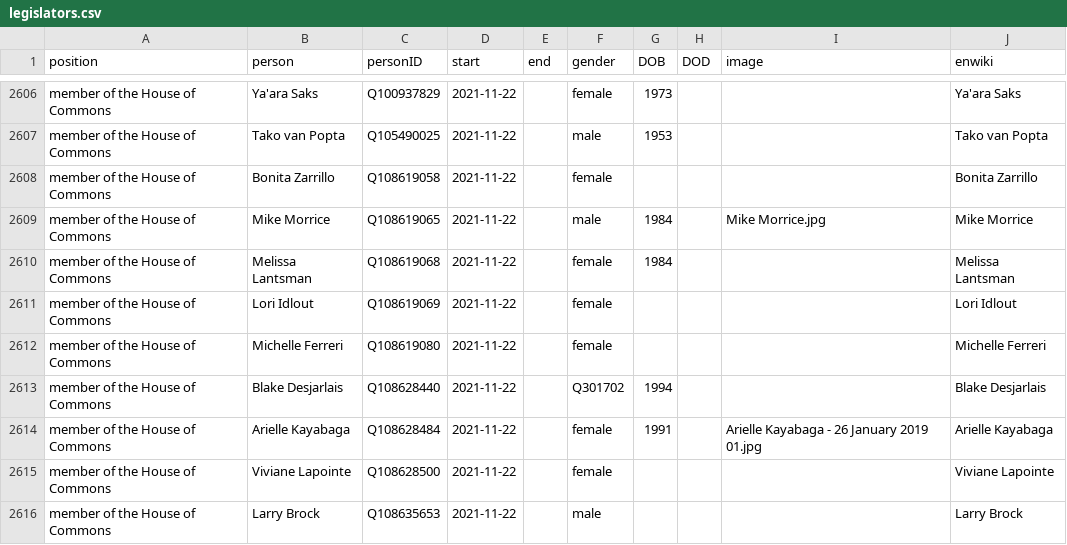
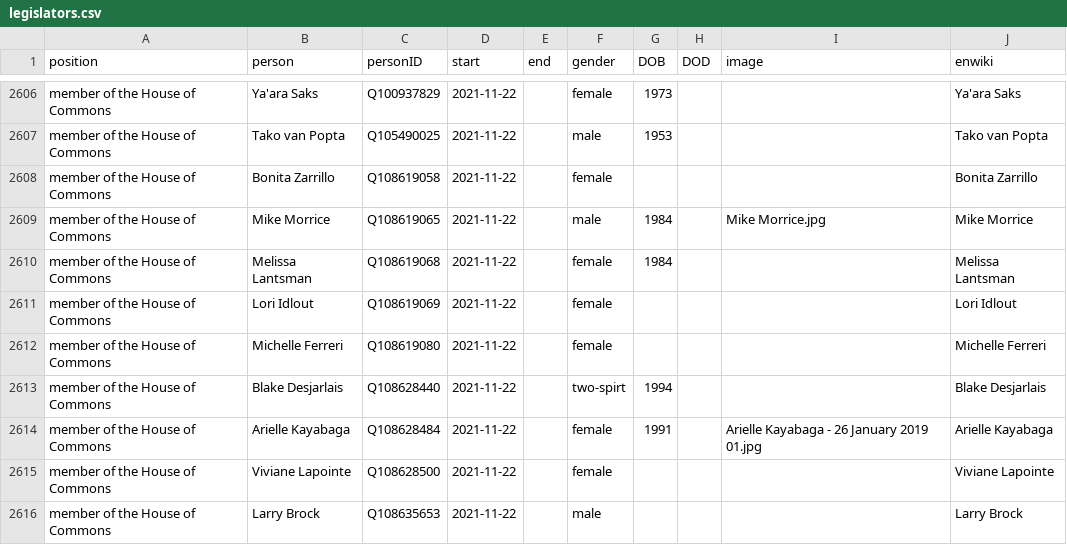
Before and after one commit to every-politician-scrapers/canada-cabinet, a CSV file: html/legislators.csv, drawn as a sheet; only a part is shown, gaps mark what is left out.

Commit message:
PCB update

```diff
--- a/html/legislators.csv
+++ b/html/legislators.csv
@@ -2612,3 +2612,3 @@ member of the House of Commons,Lori Idlout,Q108619069,2021-11-22,,female,,,,Lori
 member of the House of Commons,Michelle Ferreri,Q108619080,2021-11-22,,female,,,,Michelle Ferreri
-member of the House of Commons,Blake Desjarlais,Q108628440,2021-11-22,,Q301702,1994,,,Blake Desjarlais
+member of the House of Commons,Blake Desjarlais,Q108628440,2021-11-22,,two-spirt,1994,,,Blake Desjarlais
 member of the House of Commons,Arielle Kayabaga,Q108628484,2021-11-22,,female,1991,,Arielle Kayabaga - 26 January 2019 01.jpg,Arielle Kayabaga
```
